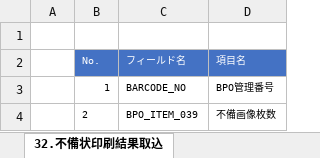
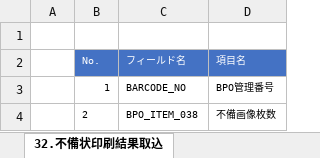
Before and after one commit to kp-14942-kouno/Roukin_AML, an Excel workbook: Documents/労金AML_ビートル設定（団体）20250712.xlsx, sheet 32.不備状印刷結果取込, drawn as a sheet; values as stored, in another font and other column widths than the file's, no borders; the diff names each change by its address in the sheet, - before the commit and + after, or states it on an @@ line.

```diff
--- a/Documents/労金AML_ビートル設定（団体）20250712.xlsx (sheet 32.不備状印刷結果取込)
+++ b/Documents/労金AML_ビートル設定（団体）20250712.xlsx (sheet 32.不備状印刷結果取込)
-C4 (フィールド名): BPO_ITEM_039
+C4 (フィールド名): BPO_ITEM_038
```
Also changed, not shown: sheet ビートル項目, sheet 52.金庫事務用納品対象抽出, sheet 50.正常納品対象抽出, sheet 27.審査対象抽出, sheet 26.パンチ結果取込, sheet 01.BPOデータ取込, 7 more sheets, other sheet tabs, charts or pictures, Documents/労金AML_ビートル設定（個人）20250712.xlsx, Documents/労金AML_納品データ項目紐づけ資料20250711.xlsx, 22 other files.
